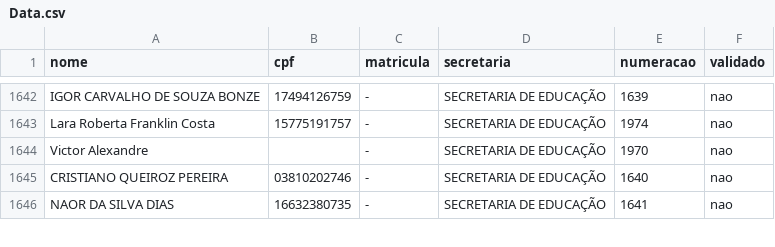
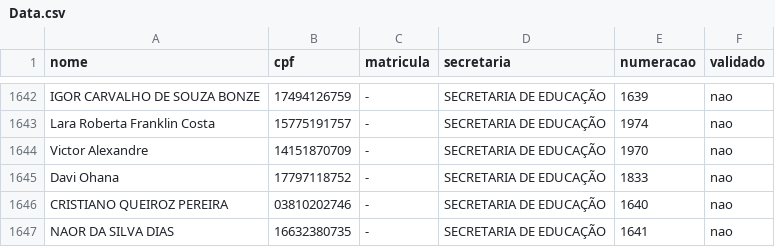
Before and after one commit to Romeiros-ux/checkin_servidores, a CSV file: Data.csv, drawn as a sheet; only a part is shown, gaps mark what is left out.

Commit message:
Ultima alteração

```diff
--- a/Data.csv
+++ b/Data.csv
@@ -1643,3 +1643,4 @@ IGOR CARVALHO DE SOUZA BONZE,17494126759,-,SECRETARIA DE EDUCAÇÃO,1639,nao
 Lara Roberta Franklin Costa,15775191757,-,SECRETARIA DE EDUCAÇÃO,1974,nao
-Victor Alexandre,,-,SECRETARIA DE EDUCAÇÃO,1970,nao
+Victor Alexandre,14151870709,-,SECRETARIA DE EDUCAÇÃO,1970,nao
+Davi Ohana,17797118752,-,SECRETARIA DE EDUCAÇÃO,1833,nao
 CRISTIANO QUEIROZ PEREIRA,03810202746,-,SECRETARIA DE EDUCAÇÃO,1640,nao
```
